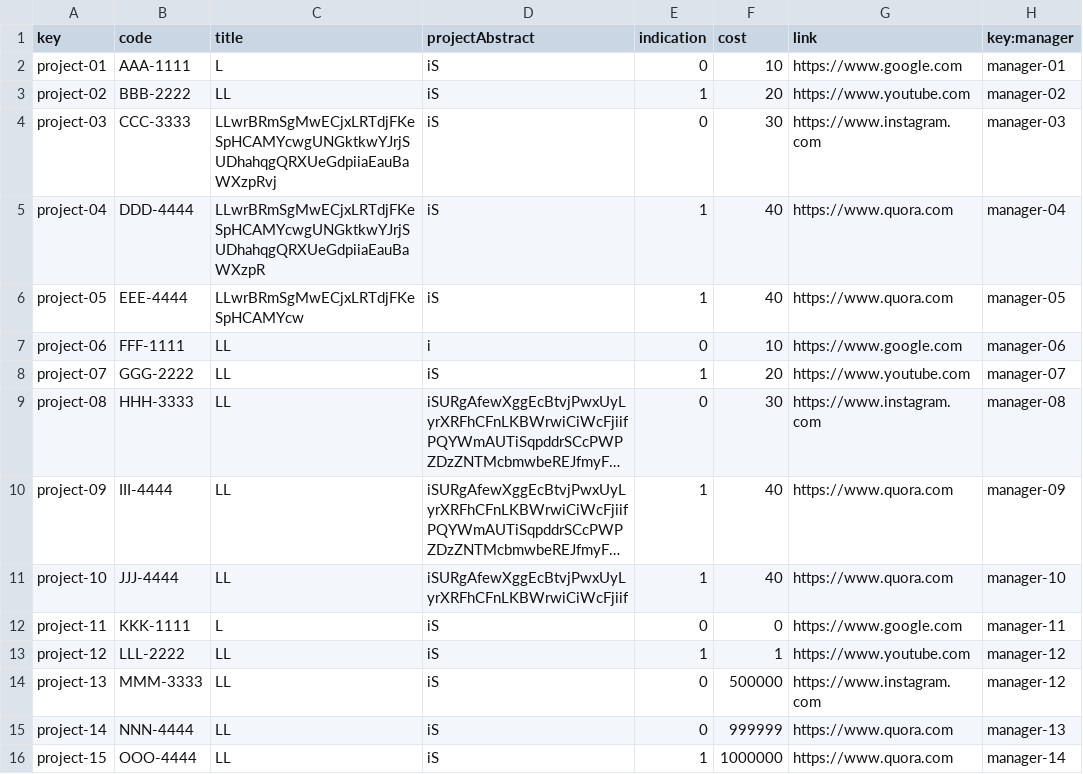
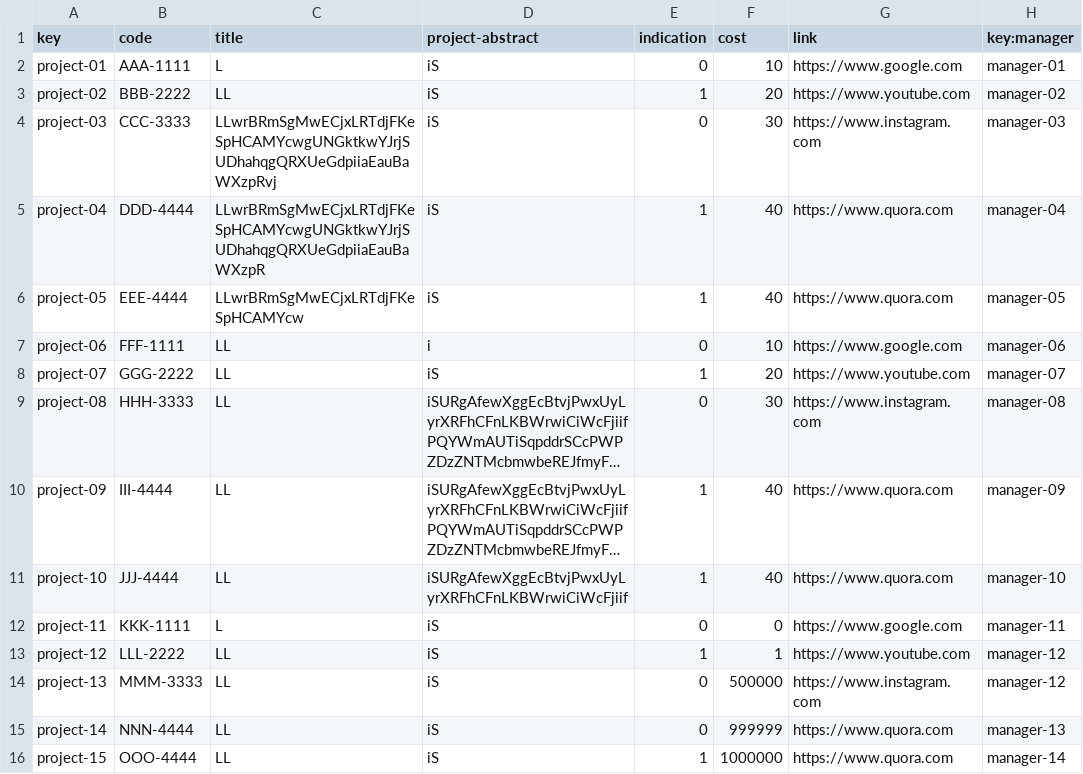
Before and after one commit to DP2-C1-07/Acme-One-24.1.0-C1.07, a CSV file: src/main/webapp/WEB-INF/resources/sample-data/project.csv, drawn as a sheet; long unchanged cells end in ….

Commit message:
minor fix in csv column names

```diff
--- a/src/main/webapp/WEB-INF/resources/sample-data/project.csv
+++ b/src/main/webapp/WEB-INF/resources/sample-data/project.csv
@@ -1,2 +1,2 @@
-key,code,title,projectAbstract,indication,cost,link,key:manager
+key,code,title,project-abstract,indication,cost,link,key:manager
 project-01,AAA-1111,"L","iS",0,10,https://www.google.com,manager-01
```
